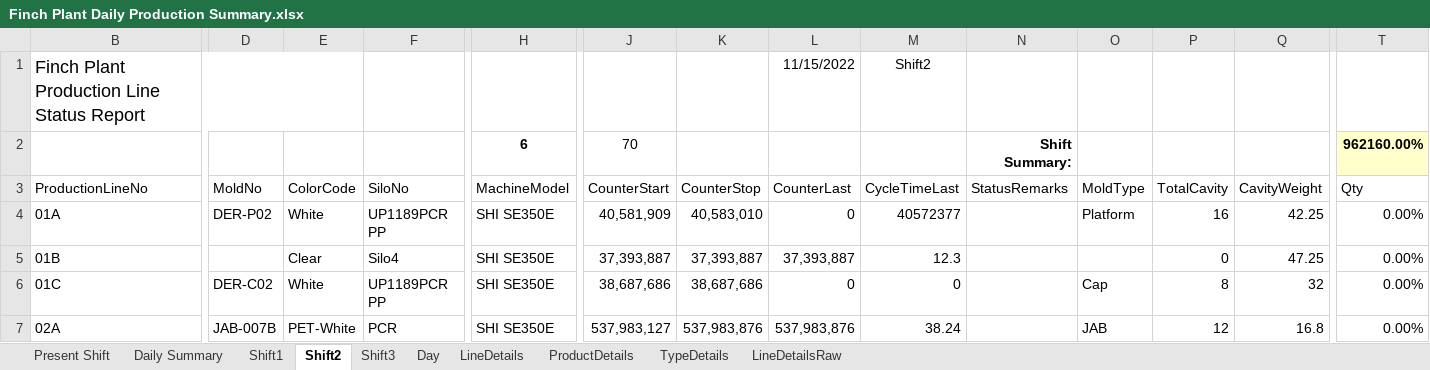
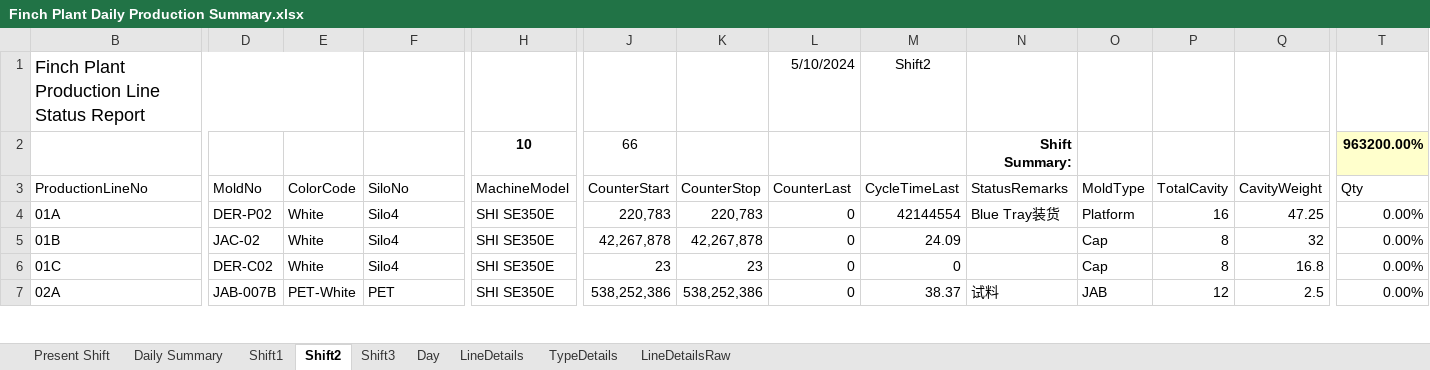
Before and after one commit to nathan-mhk/viva_automation, an Excel workbook: NudamDailyReport/Finch Plant Daily Production Summary.xlsx, sheet Shift2, drawn as a sheet; only a part is shown, gaps mark what is left out; values as stored, in another font and other column widths than the file's, no borders; conditional formats and table styles not drawn; the diff covers the shown part only; the diff names each change by its address in the sheet, - before the commit and + after, or states it on an @@ line.

```diff
--- a/NudamDailyReport/Finch Plant Daily Production Summary.xlsx (sheet Shift2)
+++ b/NudamDailyReport/Finch Plant Daily Production Summary.xlsx (sheet Shift2)
@@ sheet tab hidden: ProductDetails @@
-L1 (CounterLast): 11/15/2022
+L1 (CounterLast): 5/10/2024
-H2 (MachineModel): 6
+H2 (MachineModel): 10
-J2 (CounterStart): 70
+J2 (CounterStart): 66
-T2 (Qty): 962160.00%
+T2 (Qty): 963200.00%
-F4 (SiloNo): UP1189PCR PP
+F4 (SiloNo): Silo4
-J4 (CounterStart): 40,581,909
+J4 (CounterStart): 220,783
-K4 (CounterStop): 40,583,010
+K4 (CounterStop): 220,783
-M4 (CycleTimeLast): 40572377
+M4 (CycleTimeLast): 42144554
-N4 (StatusRemarks): (empty)
+N4 (StatusRemarks): Blue Tray装货
-Q4 (CavityWeight): 42.25
+Q4 (CavityWeight): 47.25
-D5 (MoldNo): (empty)
+D5 (MoldNo): JAC-02
-E5 (ColorCode): Clear
+E5 (ColorCode): White
-J5 (CounterStart): 37,393,887
+J5 (CounterStart): 42,267,878
-K5 (CounterStop): 37,393,887
+K5 (CounterStop): 42,267,878
-L5 (CounterLast): 37,393,887
+L5 (CounterLast): 0
-M5 (CycleTimeLast): 12.3
+M5 (CycleTimeLast): 24.09
-O5 (MoldType): (empty)
+O5 (MoldType): Cap
-P5 (TotalCavity): 0
+P5 (TotalCavity): 8
-Q5 (CavityWeight): 47.25
+Q5 (CavityWeight): 32
-F6 (SiloNo): UP1189PCR PP
+F6 (SiloNo): Silo4
-J6 (CounterStart): 38,687,686
+J6 (CounterStart): 23
-K6 (CounterStop): 38,687,686
+K6 (CounterStop): 23
-Q6 (CavityWeight): 32
+Q6 (CavityWeight): 16.8
-F7 (SiloNo): PCR
+F7 (SiloNo): PET
-J7 (CounterStart): 537,983,127
+J7 (CounterStart): 538,252,386
-K7 (CounterStop): 537,983,876
+K7 (CounterStop): 538,252,386
-L7 (CounterLast): 537,983,876
+L7 (CounterLast): 0
-M7 (CycleTimeLast): 38.24
+M7 (CycleTimeLast): 38.37
-N7 (StatusRemarks): (empty)
+N7 (StatusRemarks): 试料
-Q7 (CavityWeight): 16.8
+Q7 (CavityWeight): 2.5
```
Also changed, not shown: 2 added rows, 2 removed rows and 743 edited cells elsewhere in this sheet, sheet Day, sheet Shift1, sheet Shift3, sheet Present Shift, sheet LineDetailsRaw, sheet Daily Summary, 2 more sheets, hidden cells, NudamDailyReport/Manual Update.xlsm, NudamDailyReport/automation.xlsm, 3 other files.
